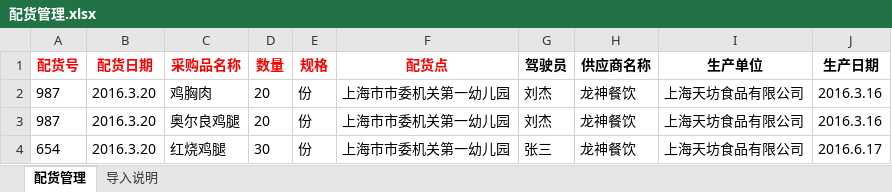
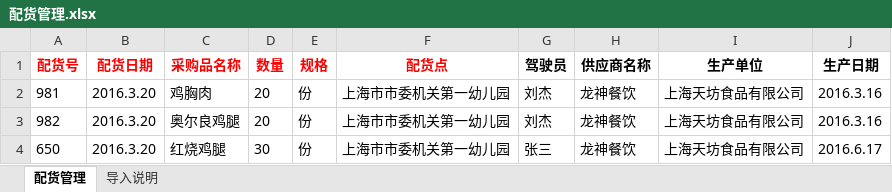
Before and after one commit to jamyin/Ken-edu, an Excel workbook: education/education-provider/src/main/webapp/templates/配货管理.xlsx, sheet 配货管理, drawn as a sheet; values as stored, in another font and other column widths than the file's, no borders; the diff names each change by its address in the sheet, - before the commit and + after, or states it on an @@ line.

```diff
--- a/education/education-provider/src/main/webapp/templates/配货管理.xlsx (sheet 配货管理)
+++ b/education/education-provider/src/main/webapp/templates/配货管理.xlsx (sheet 配货管理)
-A2 (配货号): 987
+A2 (配货号): 981
-A3 (配货号): 987
+A3 (配货号): 982
-A4 (配货号): 654
+A4 (配货号): 650
```
Also changed, not shown: education/education-provider/src/main/webapp/templates/供应商.xlsx, education/education-provider/src/main/webapp/templates/采购品.xlsx, 1 other file.
